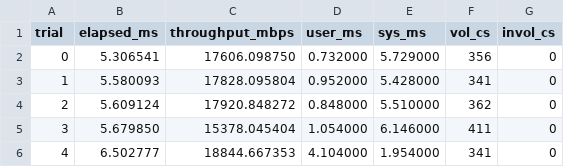
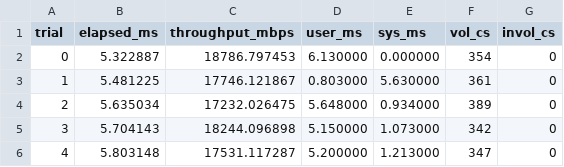
Before and after one commit to saifhossain900/FastIPC-X, a CSV file: results/shm_opt_100MB_64KB.csv, drawn as a sheet.

```diff
--- a/results/shm_opt_100MB_64KB.csv
+++ b/results/shm_opt_100MB_64KB.csv
@@ -1,6 +1,6 @@
 trial,elapsed_ms,throughput_mbps,user_ms,sys_ms,vol_cs,invol_cs
-0,5.306541,17606.098750,0.732000,5.729000,356,0
-1,5.580093,17828.095804,0.952000,5.428000,341,0
-2,5.609124,17920.848272,0.848000,5.510000,362,0
-3,5.679850,15378.045404,1.054000,6.146000,411,0
-4,6.502777,18844.667353,4.104000,1.954000,341,0
+0,5.322887,18786.797453,6.130000,0.000000,354,0
+1,5.481225,17746.121867,0.803000,5.630000,361,0
+2,5.635034,17232.026475,5.648000,0.934000,389,0
+3,5.704143,18244.096898,5.150000,1.073000,342,0
+4,5.803148,17531.117287,5.200000,1.213000,347,0
```
Also changed, not shown: results/shm_baseline_100MB_64KB.csv, results/shm_sync_optimization_100MB_64KB.csv, 7 other files.
